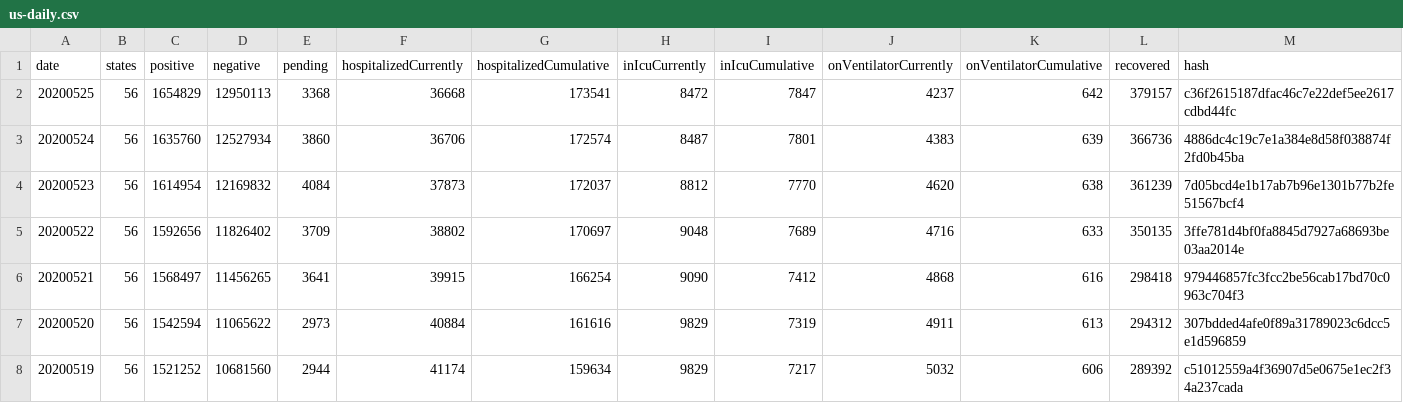
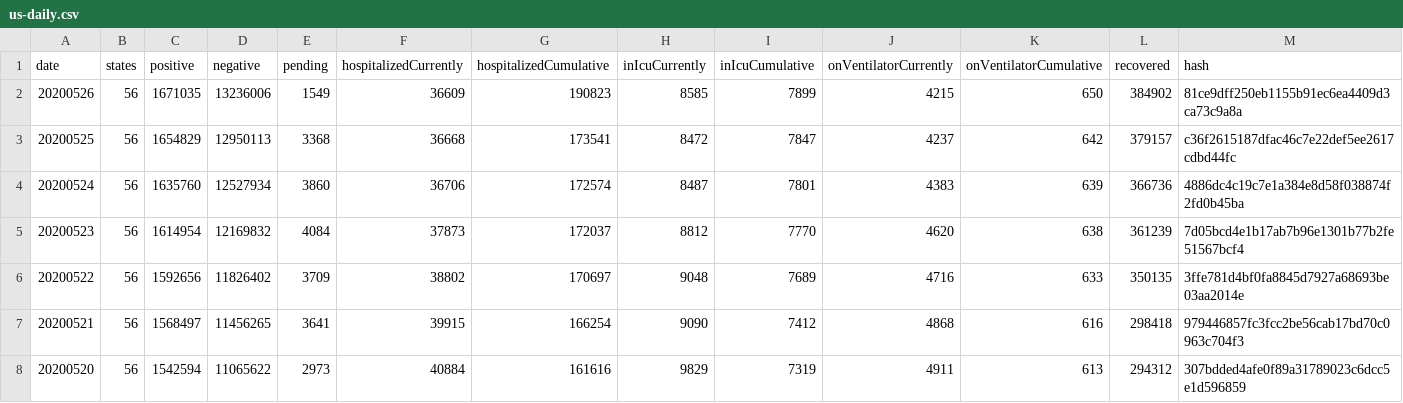
Before and after one commit to danap/ajqvue-covid19-tracking-db, a CSV file: data/us-daily/us-daily.csv, drawn as a sheet; only a part is shown; the shorter side is filled out with more unchanged rows; rows hold the shown columns only; the diff names each change by its address in the sheet, - before the commit and + after, or states it on an @@ line.

```diff
--- a/data/us-daily/us-daily.csv
+++ b/data/us-daily/us-daily.csv
+row 2: 20200526 | 56 | 1671035 | 13236006 | 1549 | 36609 | 190823 | 8585 | 7899 | 4215 | 650 | 384902 | 81ce9dff250eb1155b91ec6ea4409d3ca73c9a8a
```
Also changed, not shown: data/states-daily/states-daily-01.csv, data/us-daily/us-daily-01.csv, 2 other files.
